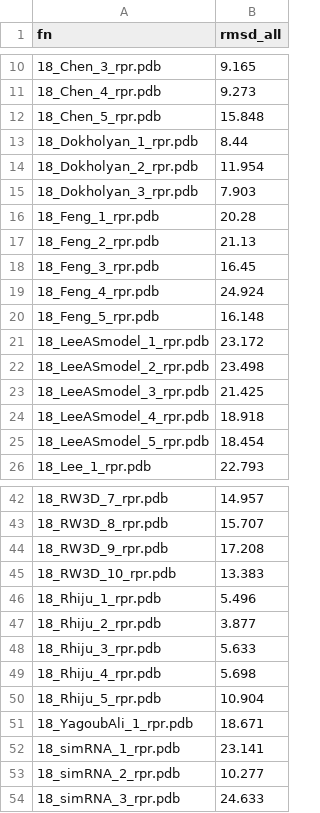
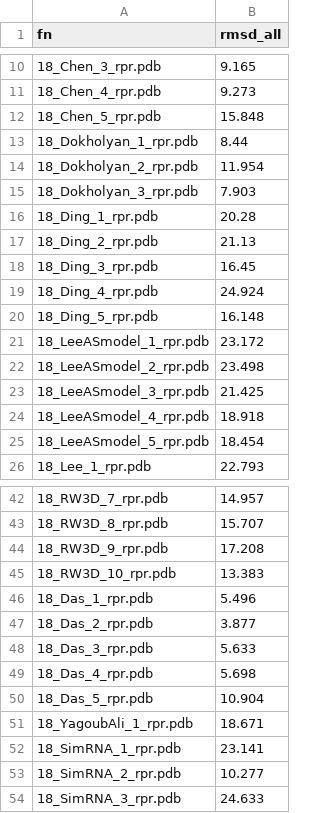
Before and after one commit to mmagnus/RNA-Puzzles-Standardized-Submissions, a CSV file: rp18/rmsds.csv, drawn as a sheet; only a part is shown, gaps mark what is left out.

Commit message:
rp18: fix naming: Rhiju to Das, Feng to Ding, simRNA to SimRNA, Nikolay (in readme) to Dokholyan

```diff
--- a/rp18/rmsds.csv
+++ b/rp18/rmsds.csv
@@ -15,7 +15,7 @@ fn,rmsd_all
 18_Dokholyan_3_rpr.pdb,7.903
-18_Feng_1_rpr.pdb,20.28
-18_Feng_2_rpr.pdb,21.13
-18_Feng_3_rpr.pdb,16.45
-18_Feng_4_rpr.pdb,24.924
-18_Feng_5_rpr.pdb,16.148
+18_Ding_1_rpr.pdb,20.28
+18_Ding_2_rpr.pdb,21.13
+18_Ding_3_rpr.pdb,16.45
+18_Ding_4_rpr.pdb,24.924
+18_Ding_5_rpr.pdb,16.148
 18_LeeASmodel_1_rpr.pdb,23.172
@@ -45,10 +45,10 @@ fn,rmsd_all
 18_RW3D_10_rpr.pdb,13.383
-18_Rhiju_1_rpr.pdb,5.496
-18_Rhiju_2_rpr.pdb,3.877
-18_Rhiju_3_rpr.pdb,5.633
-18_Rhiju_4_rpr.pdb,5.698
-18_Rhiju_5_rpr.pdb,10.904
+18_Das_1_rpr.pdb,5.496
+18_Das_2_rpr.pdb,3.877
+18_Das_3_rpr.pdb,5.633
+18_Das_4_rpr.pdb,5.698
+18_Das_5_rpr.pdb,10.904
 18_YagoubAli_1_rpr.pdb,18.671
-18_simRNA_1_rpr.pdb,23.141
-18_simRNA_2_rpr.pdb,10.277
-18_simRNA_3_rpr.pdb,24.633
+18_SimRNA_1_rpr.pdb,23.141
+18_SimRNA_2_rpr.pdb,10.277
+18_SimRNA_3_rpr.pdb,24.633
```
Also changed, not shown: 15 other files.
